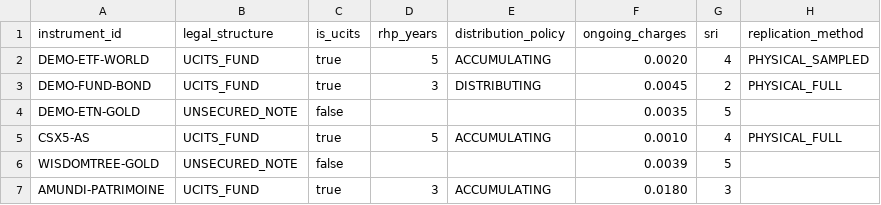
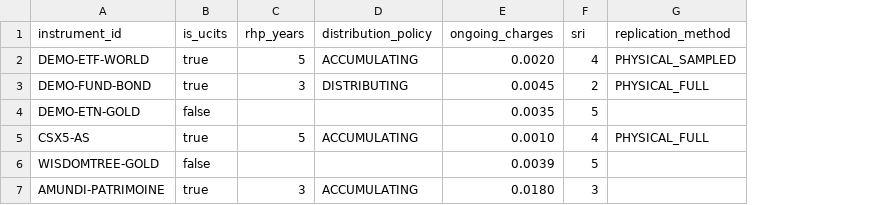
Before and after one commit to toseg1/folios, a CSV file: config/example/instruments_fund.csv, drawn as a sheet; only a part is shown; the diff names each change by its address in the sheet, - before the commit and + after, or states it on an @@ line.

```diff
--- a/config/example/instruments_fund.csv
+++ b/config/example/instruments_fund.csv
-column B (legal_structure), rows 2-7: UCITS_FUND | UCITS_FUND | UNSECURED_NOTE | UCITS_FUND | UNSECURED_NOTE | UCITS_FUND
```
Also changed, not shown: config/example/dimensions.csv, config/example/instruments.csv, 12 other files.
